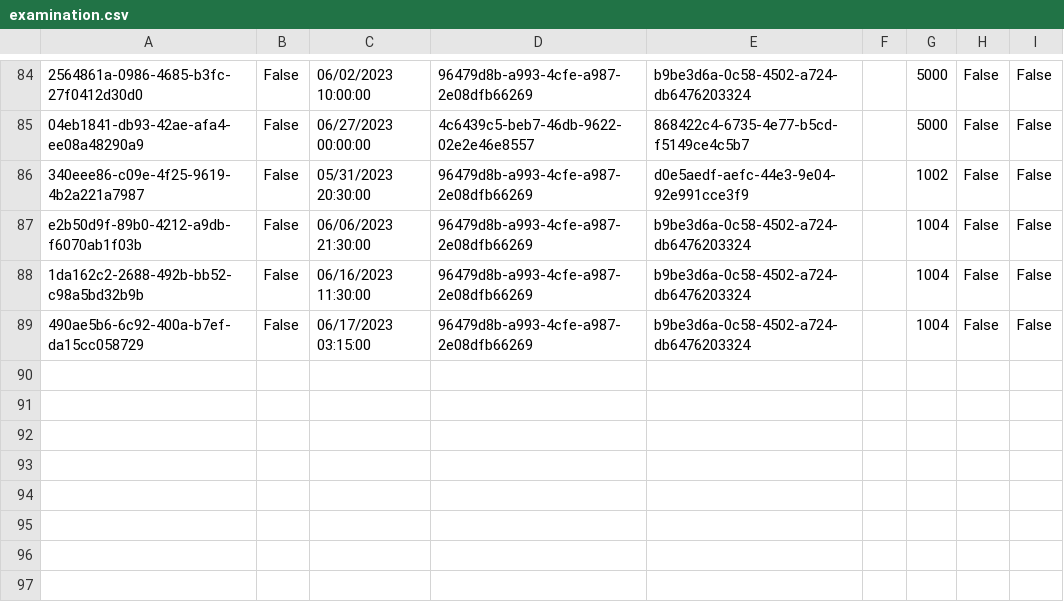
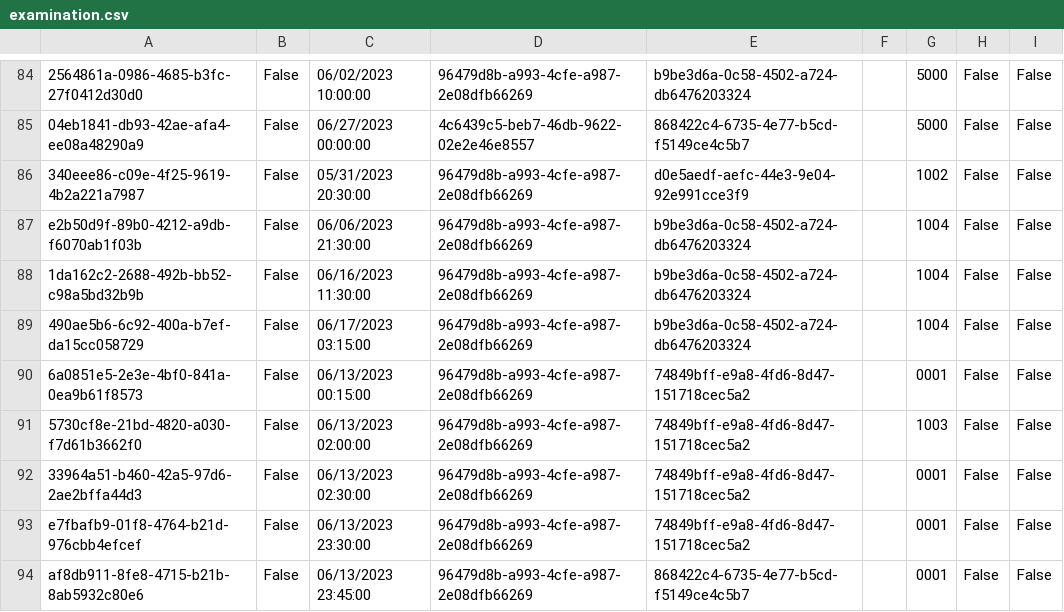
Before and after one commit to BulatovicBalsa/sims-project, a CSV file: Hospital/Data/examination.csv, drawn as a sheet; only a part is shown, gaps mark what is left out; the diff names each change by its address in the sheet, - before the commit and + after, or states it on an @@ line.

Commit message:
feat: Update test data

```diff
--- a/Hospital/Data/examination.csv
+++ b/Hospital/Data/examination.csv
+row 90: 6a0851e5-2e3e-4bf0-841a-0ea9b61f8573 | False | 06/13/2023 00:15:00 | 96479d8b-a993-4cfe-a987-2e08dfb66269 | 74849bff-e9a8-4fd6-8d47-151718cec5a2 |  | 0001 | False | False
+row 91: 5730cf8e-21bd-4820-a030-f7d61b3662f0 | False | 06/13/2023 02:00:00 | 96479d8b-a993-4cfe-a987-2e08dfb66269 | 74849bff-e9a8-4fd6-8d47-151718cec5a2 |  | 1003 | False | False
+row 92: 33964a51-b460-42a5-97d6-2ae2bffa44d3 | False | 06/13/2023 02:30:00 | 96479d8b-a993-4cfe-a987-2e08dfb66269 | 74849bff-e9a8-4fd6-8d47-151718cec5a2 |  | 0001 | False | False
+row 93: e7fbafb9-01f8-4764-b21d-976cbb4efcef | False | 06/13/2023 23:30:00 | 96479d8b-a993-4cfe-a987-2e08dfb66269 | 74849bff-e9a8-4fd6-8d47-151718cec5a2 |  | 0001 | False | False
+row 94: af8db911-8fe8-4715-b21b-8ab5932c80e6 | False | 06/13/2023 23:45:00 | 96479d8b-a993-4cfe-a987-2e08dfb66269 | 868422c4-6735-4e77-b5cd-f5149ce4c5b7 |  | 0001 | False | False
```
Also changed, not shown: Hospital/Data/equipmentItems.csv, 1 other file.
